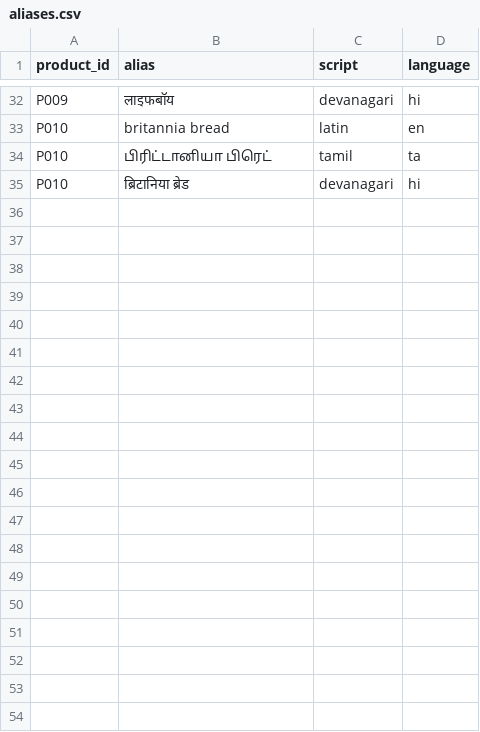
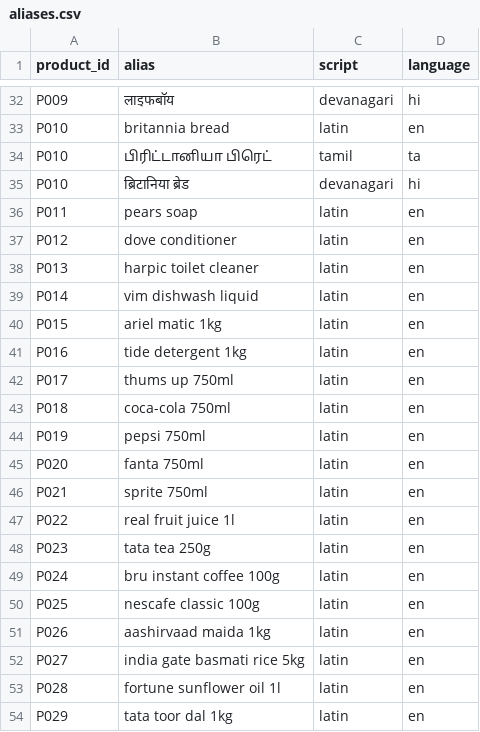
Before and after one commit to harishasaravanan/multilingual-retail-assistant, a CSV file: database/seed/aliases.csv, drawn as a sheet; only a part is shown, gaps mark what is left out; the diff covers the shown part only; the diff names each change by its address in the sheet, - before the commit and + after, or states it on an @@ line.

```diff
--- a/database/seed/aliases.csv
+++ b/database/seed/aliases.csv
+row 36: P011 | pears soap | latin | en
+row 37: P012 | dove conditioner | latin | en
+row 38: P013 | harpic toilet cleaner | latin | en
+row 39: P014 | vim dishwash liquid | latin | en
+row 40: P015 | ariel matic 1kg | latin | en
+row 41: P016 | tide detergent 1kg | latin | en
+row 42: P017 | thums up 750ml | latin | en
+row 43: P018 | coca-cola 750ml | latin | en
+row 44: P019 | pepsi 750ml | latin | en
+row 45: P020 | fanta 750ml | latin | en
+row 46: P021 | sprite 750ml | latin | en
+row 47: P022 | real fruit juice 1l | latin | en
+row 48: P023 | tata tea 250g | latin | en
+row 49: P024 | bru instant coffee 100g | latin | en
+row 50: P025 | nescafe classic 100g | latin | en
+row 51: P026 | aashirvaad maida 1kg | latin | en
+row 52: P027 | india gate basmati rice 5kg | latin | en
+row 53: P028 | fortune sunflower oil 1l | latin | en
+row 54: P029 | tata toor dal 1kg | latin | en
```
Also changed, not shown: 21 added rows elsewhere in this file, database/sample_products.csv.
